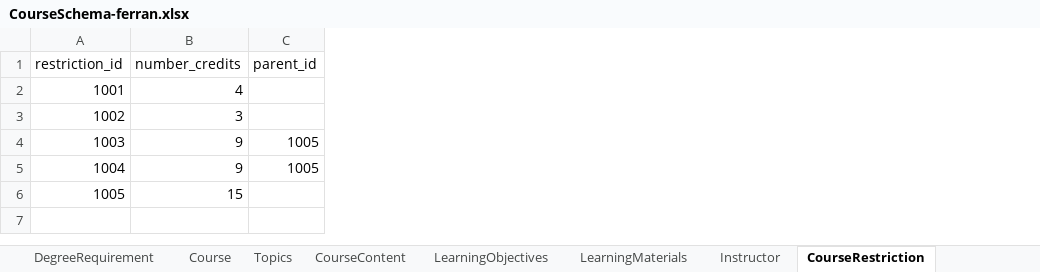
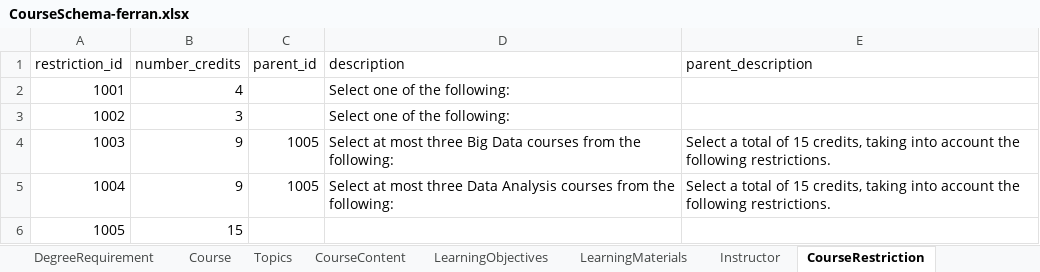
Before and after one commit to ferranvf/Capstone_Project, an Excel workbook: CourseSchema-ferran.xlsx, sheet CourseRestriction, drawn as a sheet; values as stored, in another font and other column widths than the file's, no borders; the diff names each change by its address in the sheet, - before the commit and + after, or states it on an @@ line.

```diff
--- a/CourseSchema-ferran.xlsx (sheet CourseRestriction)
+++ b/CourseSchema-ferran.xlsx (sheet CourseRestriction)
+column D (description), rows 2-5: Select one of the following: | Select one of the following: | Select at most three Big Data courses from the following: | Select at most three Data Analysis courses from the following:
+column E (parent_description), rows 4-5: Select a total of 15 credits, taking into account the following restrictions. | Select a total of 15 credits, taking into account the following restrictions.
```
Also changed, not shown: sheet Topics, sheet LearningObjectives, 25 other files.
